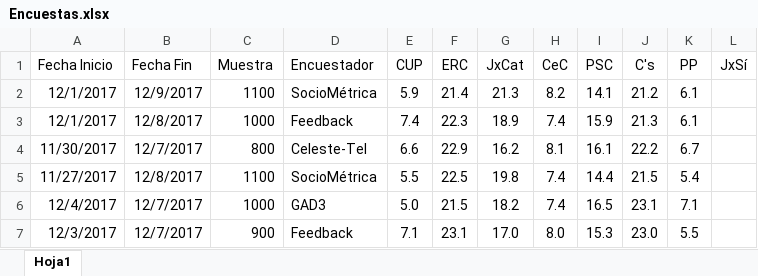
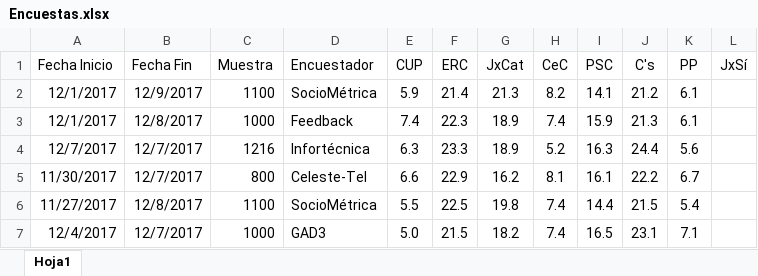
Before and after one commit to ChusCarro/1datomas, an Excel workbook: Cat21D/Encuestas.xlsx, sheet Hoja1, drawn as a sheet; only a part is shown; the shorter side is filled out with more unchanged rows; values as stored, in another font and other column widths than the file's, no borders; the diff names each change by its address in the sheet, - before the commit and + after, or states it on an @@ line.

```diff
--- a/Cat21D/Encuestas.xlsx (sheet Hoja1)
+++ b/Cat21D/Encuestas.xlsx (sheet Hoja1)
+row 4: 12/7/2017 | 12/7/2017 | 1216 | Infortécnica | 6.3 | 23.3 | 18.9 | 5.2 | 16.3 | 24.4 | 5.6
```
Also changed, not shown: 14 other files.
